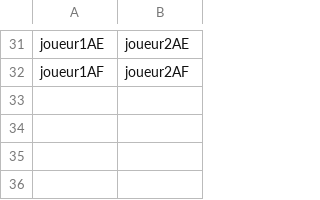
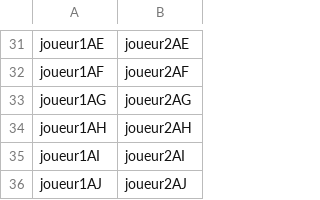
Before and after one commit to RedouaneBALI/padel-tournament-manager, a CSV file: frontend/public/test-joueurs.csv, drawn as a sheet; only a part is shown, gaps mark what is left out.

```diff
--- a/frontend/public/test-joueurs.csv
+++ b/frontend/public/test-joueurs.csv
@@ -32 +32,5 @@ joueur1AE,joueur2AE
 joueur1AF,joueur2AF
+joueur1AG,joueur2AG
+joueur1AH,joueur2AH
+joueur1AI,joueur2AI
+joueur1AJ,joueur2AJ
```
Also changed, not shown: 8 other files.
